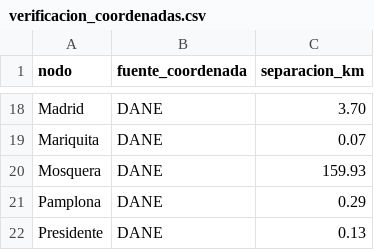
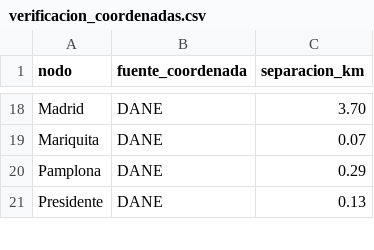
Before and after one commit to CamiloDG07/Proyecto-IA_, a CSV file: outputs/verificacion_coordenadas.csv, drawn as a sheet; only a part is shown, gaps mark what is left out; the diff names each change by its address in the sheet, - before the commit and + after, or states it on an @@ line.

```diff
--- a/outputs/verificacion_coordenadas.csv
+++ b/outputs/verificacion_coordenadas.csv
-row 20: Mosquera | DANE | 159.93
```
Also changed, not shown: data/carga/coordenadas_nodos.csv, outputs/auditoria_aristas.csv, 24 other files.
